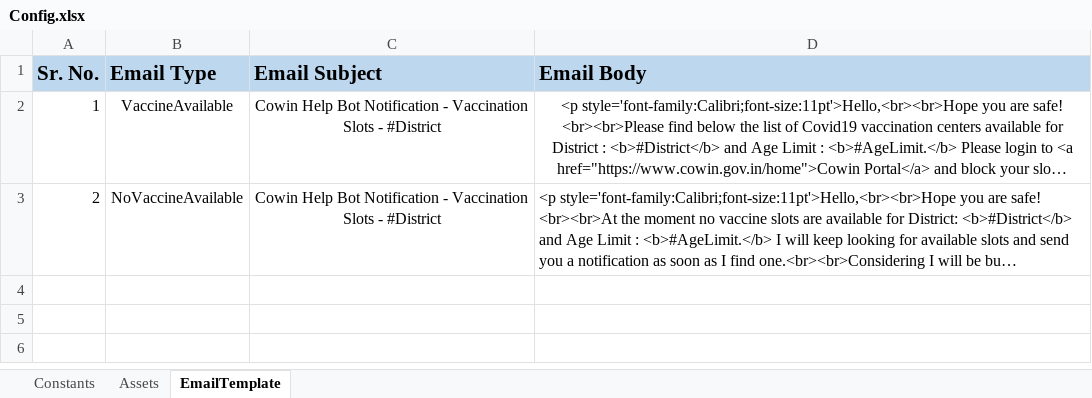
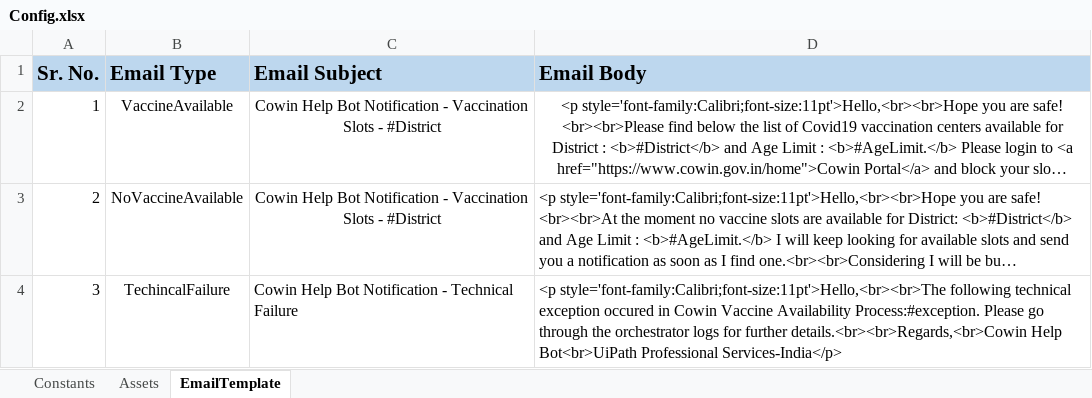
Before and after one commit to SukannyaJ/CowinHelpBot, an Excel workbook: CowinVaccineAvailabilityProcess/Data/Config.xlsx, sheet EmailTemplate, drawn as a sheet; long unchanged cells end in …; values as stored, in another font and other column widths than the file's, no borders; the diff names each change by its address in the sheet, - before the commit and + after, or states it on an @@ line.

Commit message:
#Enhancement Version - V1.12
Capture District codes at runtime
Send Email for technical failure

```diff
--- a/CowinVaccineAvailabilityProcess/Data/Config.xlsx (sheet EmailTemplate)
+++ b/CowinVaccineAvailabilityProcess/Data/Config.xlsx (sheet EmailTemplate)
+row 4: 3 | TechincalFailure | Cowin Help Bot Notification - Technical Failure | <p style='font-family:Calibri;font-size:11pt'>Hello,<br><br>The following technical exception occured in Cowin Vaccine Availability Process:#exception. Please go through the orchestrator logs for further details.<br><br>Regards,<br>Cowin Help Bot<br>UiPath Professional Services-India</p>
```
Also changed, not shown: 2 other files.
